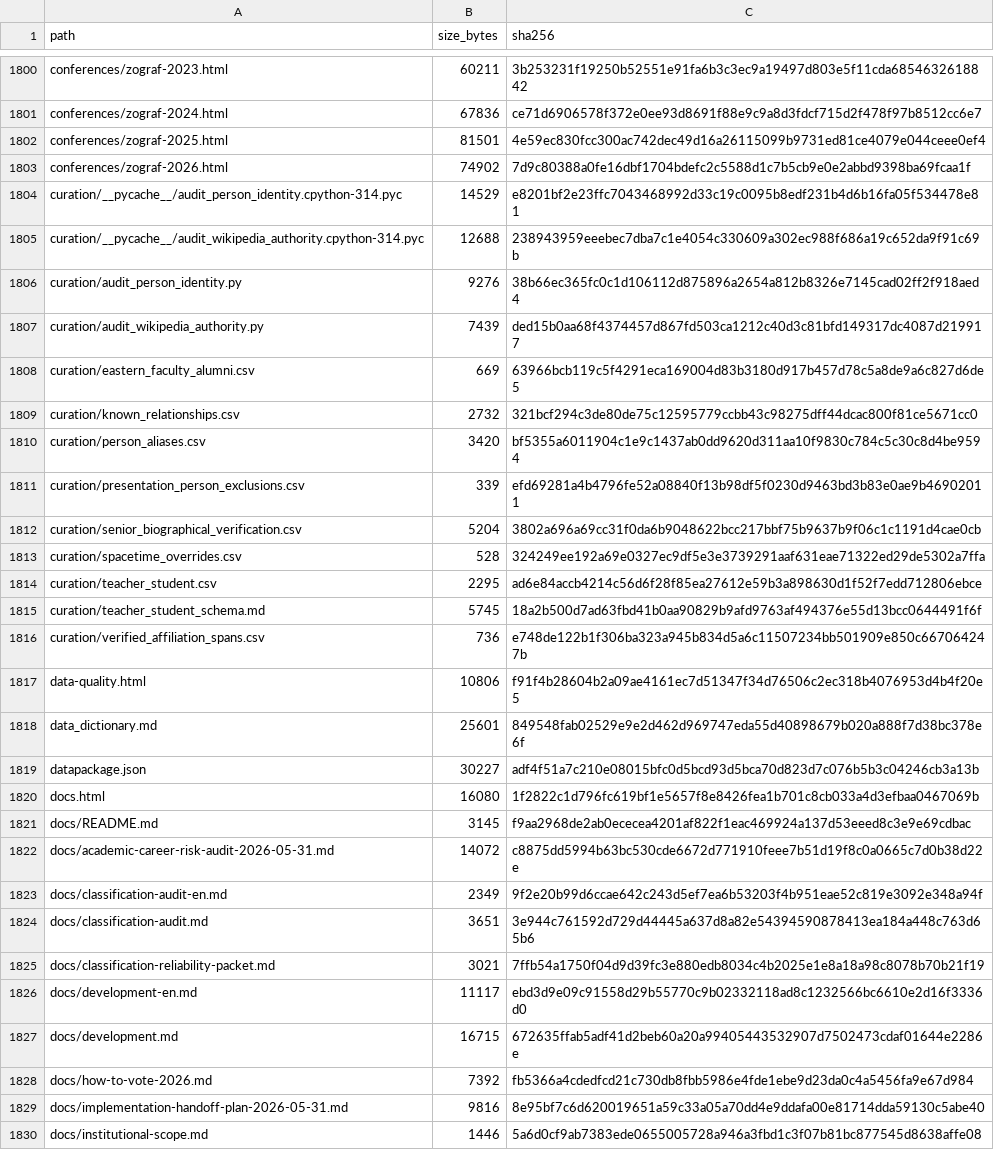
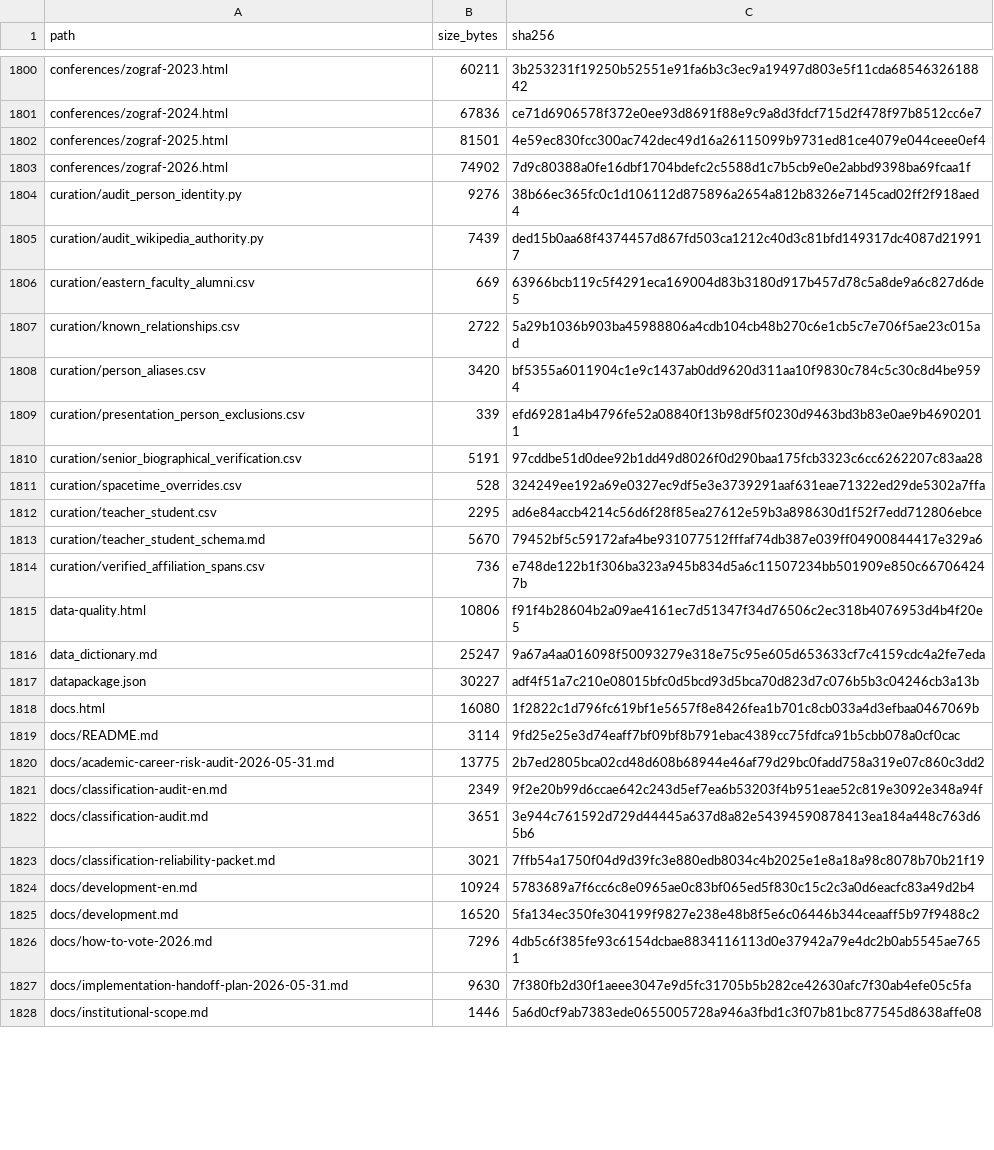
Before and after one commit to gasyoun/IndologyScholars, a CSV file: analytics_output/publication_file_manifest.csv, drawn as a sheet; only a part is shown, gaps mark what is left out; the diff covers the shown part only.

```diff
--- a/analytics_output/publication_file_manifest.csv
+++ b/analytics_output/publication_file_manifest.csv
@@ -1803,4 +1803,2 @@ conferences/zograf-2025.html,81501,4e59ec830fcc300ac742dec49d16a26115099b9731ed8
 conferences/zograf-2026.html,74902,7d9c80388a0fe16dbf1704bdefc2c5588d1c7b5cb9e0e2abbd9398ba69fcaa1f
-curation/__pycache__/audit_person_identity.cpython-314.pyc,14529,e8201bf2e23ffc7043468992d33c19c0095b8edf231b4d6b16fa05f534478e81
-curation/__pycache__/audit_wikipedia_authority.cpython-314.pyc,12688,238943959eeebec7dba7c1e4054c330609a302ec988f686a19c652da9f91c69b
 curation/audit_person_identity.py,9276,38b66ec365fc0c1d106112d875896a2654a812b8326e7145cad02ff2f918aed4
@@ -1808,16 +1806,16 @@ curation/audit_wikipedia_authority.py,7439,ded15b0aa68f4374457d867fd503ca1212c40
 curation/eastern_faculty_alumni.csv,669,63966bcb119c5f4291eca169004d83b3180d917b457d78c5a8de9a6c827d6de5
-curation/known_relationships.csv,2732,321bcf294c3de80de75c12595779ccbb43c98275dff44dcac800f81ce5671cc0
+curation/known_relationships.csv,2722,5a29b1036b903ba45988806a4cdb104cb48b270c6e1cb5c7e706f5ae23c015ad
 curation/person_aliases.csv,3420,bf5355a6011904c1e9c1437ab0dd9620d311aa10f9830c784c5c30c8d4be9594
 curation/presentation_person_exclusions.csv,339,efd69281a4b4796fe52a08840f13b98df5f0230d9463bd3b83e0ae9b46902011
-curation/senior_biographical_verification.csv,5204,3802a696a69cc31f0da6b9048622bcc217bbf75b9637b9f06c1c1191d4cae0cb
+curation/senior_biographical_verification.csv,5191,97cddbe51d0dee92b1dd49d8026f0d290baa175fcb3323c6cc6262207c83aa28
 curation/spacetime_overrides.csv,528,324249ee192a69e0327ec9df5e3e3739291aaf631eae71322ed29de5302a7ffa
 curation/teacher_student.csv,2295,ad6e84accb4214c56d6f28f85ea27612e59b3a898630d1f52f7edd712806ebce
-curation/teacher_student_schema.md,5745,18a2b500d7ad63fbd41b0aa90829b9afd9763af494376e55d13bcc0644491f6f
+curation/teacher_student_schema.md,5670,79452bf5c59172afa4be931077512fffaf74db387e039ff04900844417e329a6
 curation/verified_affiliation_spans.csv,736,e748de122b1f306ba323a945b834d5a6c11507234bb501909e850c667064247b
 data-quality.html,10806,f91f4b28604b2a09ae4161ec7d51347f34d76506c2ec318b4076953d4b4f20e5
-data_dictionary.md,25601,849548fab02529e9e2d462d969747eda55d40898679b020a888f7d38bc378e6f
+data_dictionary.md,25247,9a67a4aa016098f50093279e318e75c95e605d653633cf7c4159cdc4a2fe7eda
 datapackage.json,30227,adf4f51a7c210e08015bfc0d5bcd93d5bca70d823d7c076b5b3c04246cb3a13b
 docs.html,16080,1f2822c1d796fc619bf1e5657f8e8426fea1b701c8cb033a4d3efbaa0467069b
-docs/README.md,3145,f9aa2968de2ab0ececea4201af822f1eac469924a137d53eeed8c3e9e69cdbac
-docs/academic-career-risk-audit-2026-05-31.md,14072,c8875dd5994b63bc530cde6672d771910feee7b51d19f8c0a0665c7d0b38d22e
+docs/README.md,3114,9fd25e25e3d74eaff7bf09bf8b791ebac4389cc75fdfca91b5cbb078a0cf0cac
+docs/academic-career-risk-audit-2026-05-31.md,13775,2b7ed2805bca02cd48d608b68944e46af79d29bc0fadd758a319e07c860c3dd2
 docs/classification-audit-en.md,2349,9f2e20b99d6ccae642c243d5ef7ea6b53203f4b951eae52c819e3092e348a94f
@@ -1825,6 +1823,6 @@ docs/classification-audit.md,3651,3e944c761592d729d44445a637d8a82e54394590878413
 docs/classification-reliability-packet.md,3021,7ffb54a1750f04d9d39fc3e880edb8034c4b2025e1e8a18a98c8078b70b21f19
-docs/development-en.md,11117,ebd3d9e09c91558d29b55770c9b02332118ad8c1232566bc6610e2d16f3336d0
-docs/development.md,16715,672635ffab5adf41d2beb60a20a99405443532907d7502473cdaf01644e2286e
-docs/how-to-vote-2026.md,7392,fb5366a4cdedfcd21c730db8fbb5986e4fde1ebe9d23da0c4a5456fa9e67d984
-docs/implementation-handoff-plan-2026-05-31.md,9816,8e95bf7c6d620019651a59c33a05a70dd4e9ddafa00e81714dda59130c5abe40
+docs/development-en.md,10924,5783689a7f6cc6c8e0965ae0c83bf065ed5f830c15c2c3a0d6eacfc83a49d2b4
+docs/development.md,16520,5fa134ec350fe304199f9827e238e48b8f5e6c06446b344ceaaff5b97f9488c2
+docs/how-to-vote-2026.md,7296,4db5c6f385fe93c6154dcbae8834116113d0e37942a79e4dc2b0ab5545ae7651
+docs/implementation-handoff-plan-2026-05-31.md,9630,7f380fb2d30f1aeee3047e9d5fc31705b5b282ce42630afc7f30ab4efe05c5fa
 docs/institutional-scope.md,1446,5a6d0cf9ab7383ede0655005728a946a3fbd1c3f07b81bc877545d8638affe08
```
Also changed, not shown: 1 removed row and 131 edited cells elsewhere in this file, 4 other files.
